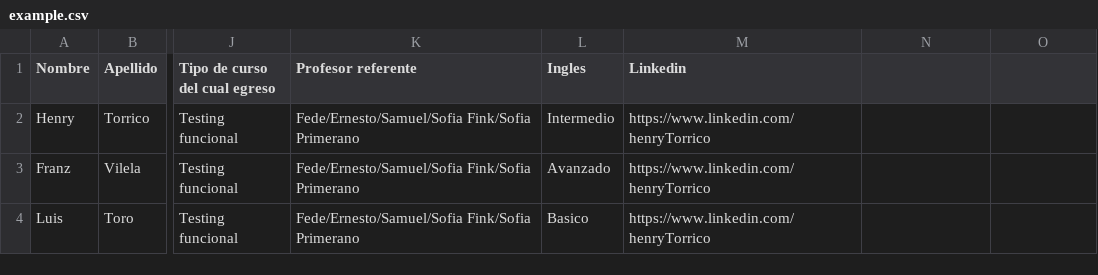
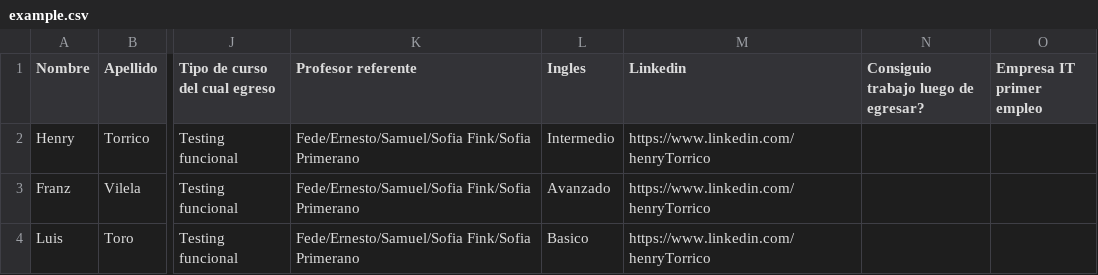
Before and after one commit to TallerDeDesarrollo-UCB-Nahual/Nahual-Egresades, a CSV file: src/public/example.csv, drawn as a sheet; only a part is shown, gaps mark what is left out; the diff names each change by its address in the sheet, - before the commit and + after, or states it on an @@ line.

```diff
--- a/src/public/example.csv
+++ b/src/public/example.csv
-N1: (empty)
+N1: Consiguio trabajo luego de egresar?
-O1: (empty)
+O1: Empresa IT primer empleo
```
Also changed, not shown: 4 other files.
